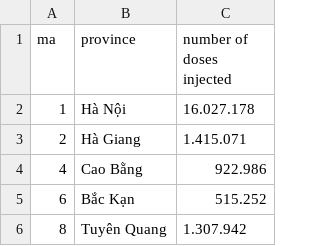
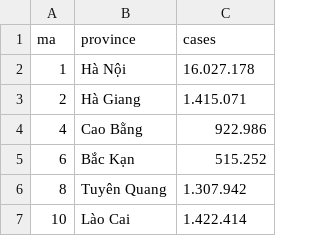
Before and after one commit to lightsintheblue/Book, a CSV file: Geomap_vaccine.csv, drawn as a sheet; only a part is shown; the shorter side is filled out with more unchanged rows.

Commit message:
Update Geomap_vaccine.csv

```diff
--- a/Geomap_vaccine.csv
+++ b/Geomap_vaccine.csv
@@ -1,2 +1,2 @@
-ma,province,number of doses injected
+ma,province,cases
 1,Hà Nội,16.027.178
```
